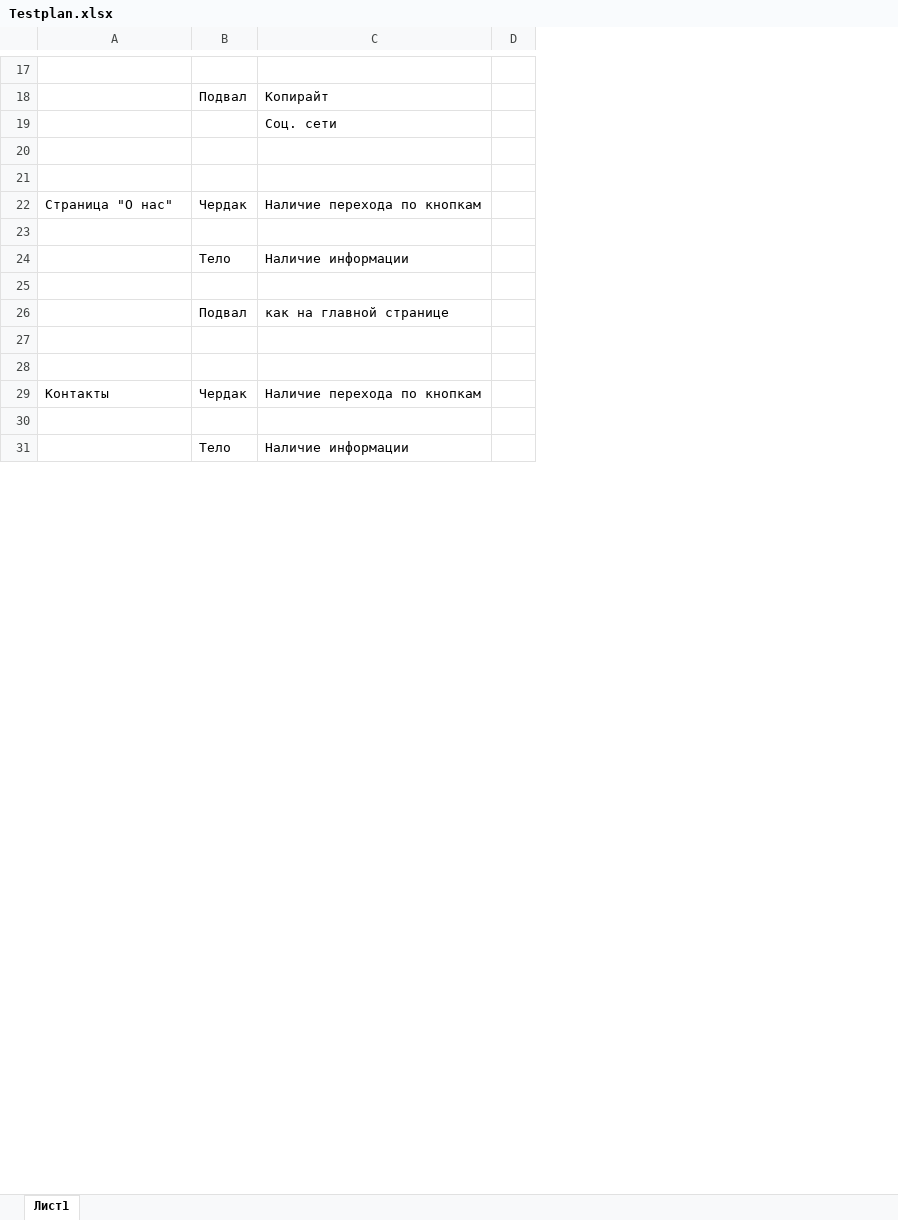
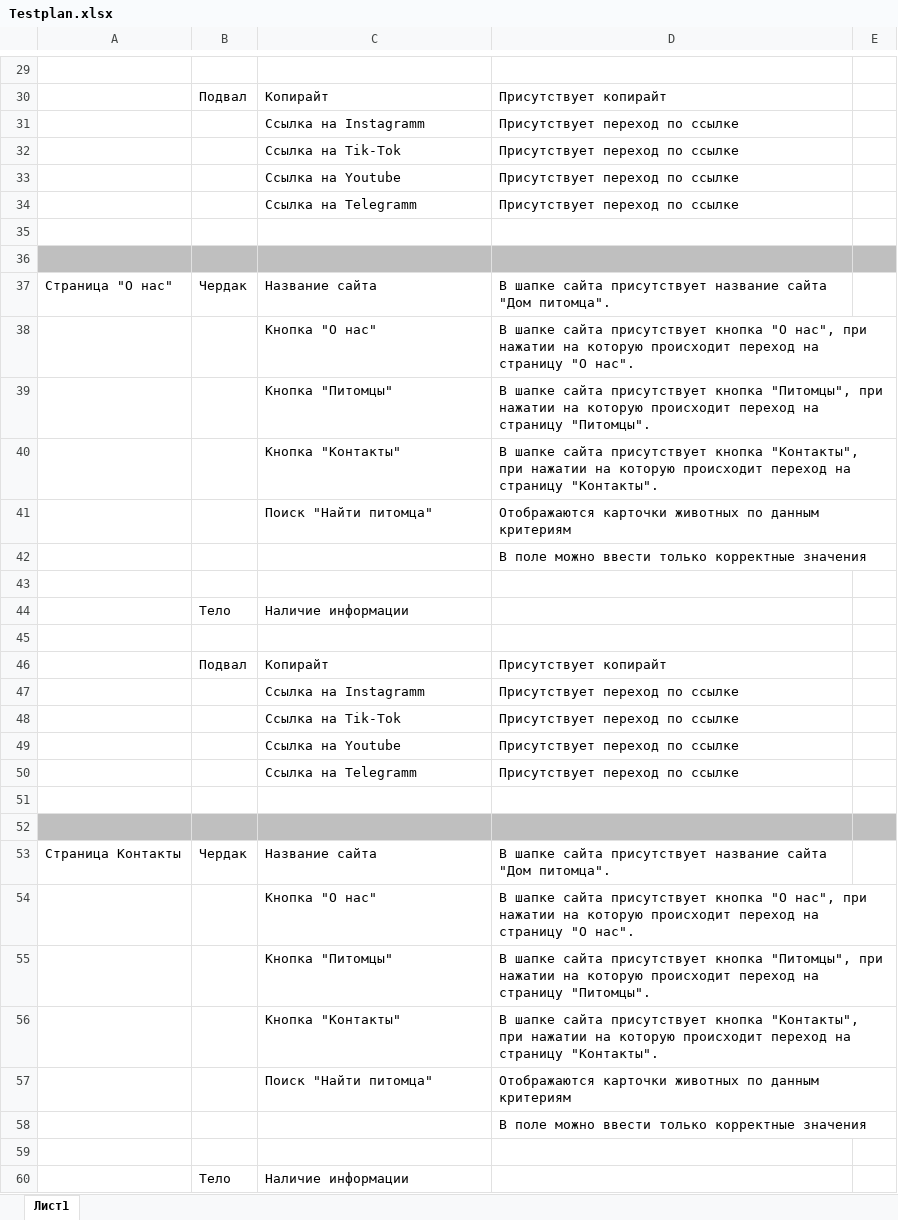
Before and after one commit to SergeyAtk/SkillFactory-10.6, an Excel workbook: Testplan.xlsx, sheet Лист1, drawn as a sheet; only a part is shown, gaps mark what is left out; values as stored, in another font and other column widths than the file's, no borders; removed rows and columns are numbered as before the commit, all else as after; the diff covers the shown part only; the diff names each change by its address in the sheet, - before the commit and + after, or states it on an @@ line.

Commit message:
version 1.1

```diff
--- a/Testplan.xlsx (sheet Лист1)
+++ b/Testplan.xlsx (sheet Лист1)
-column D, empty
+column D, rows 30-31: Присутствует копирайт | Присутствует переход по ссылке; row 37: В шапке сайта присутствует название сайта "Дом питомца".; row 46: Присутствует копирайт; row 58: В поле можно ввести только корректные значения
+column E, empty
-C31: Соц. сети
+C31: Ссылка на Instagramm
+row 32:  |  | Ссылка на Tik-Tok | Присутствует переход по ссылке
+row 33:  |  | Ссылка на Youtube | Присутствует переход по ссылке
+row 34:  |  | Ссылка на Telegramm | Присутствует переход по ссылке
-A36:C36 fill: none
+A36:C36 fill: #BFBFBF
-C37: Наличие перехода по кнопкам
+C37: Название сайта
+row 38:  |  | Кнопка "О нас" | В шапке сайта присутствует кнопка "О нас", при нажатии на которую происходит переход на страницу "О нас".
+row 39:  |  | Кнопка "Питомцы" | В шапке сайта присутствует кнопка "Питомцы", при нажатии на которую происходит переход на страницу "Питомцы".
+row 40:  |  | Кнопка "Контакты" | В шапке сайта присутствует кнопка "Контакты", при нажатии на которую происходит переход на страницу "Контакты".
+row 41:  |  | Поиск "Найти питомца" | Отображаются карточки животных по данным критериям
+row 42:  |  |  | В поле можно ввести только корректные значения
-C46: как на главной странице
+C46: Копирайт
+row 47:  |  | Ссылка на Instagramm | Присутствует переход по ссылке
+row 48:  |  | Ссылка на Tik-Tok | Присутствует переход по ссылке
+row 49:  |  | Ссылка на Youtube | Присутствует переход по ссылке
+row 50:  |  | Ссылка на Telegramm | Присутствует переход по ссылке
-A52:C52 fill: none
+A52:C52 fill: #BFBFBF
+row 53: Страница Контакты | Чердак | Название сайта | В шапке сайта присутствует название сайта "Дом питомца".
+row 54:  |  | Кнопка "О нас" | В шапке сайта присутствует кнопка "О нас", при нажатии на которую происходит переход на страницу "О нас".
+row 55:  |  | Кнопка "Питомцы" | В шапке сайта присутствует кнопка "Питомцы", при нажатии на которую происходит переход на страницу "Питомцы".
+row 56:  |  | Кнопка "Контакты" | В шапке сайта присутствует кнопка "Контакты", при нажатии на которую происходит переход на страницу "Контакты".
+row 57:  |  | Поиск "Найти питомца" | Отображаются карточки животных по данным критериям
-A58: Контакты
+A58: (empty)
-B58: Чердак
+B58: (empty)
-C58: Наличие перехода по кнопкам
+C58: (empty)
```
Also changed, not shown: 33 added rows, 1 removed row, 1 moved row and 1 edited cell elsewhere in this sheet.
